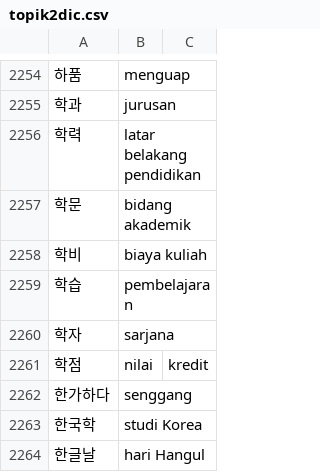
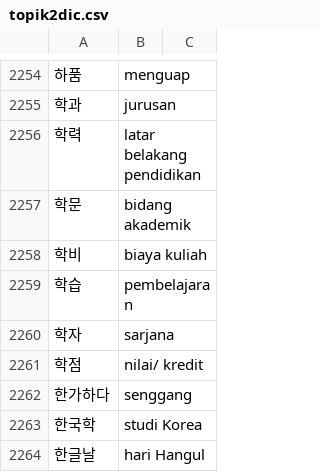
Before and after one commit to ulilyusuf/quiz, a CSV file: topik2dic.csv, drawn as a sheet; only a part is shown, gaps mark what is left out.

Commit message:
Update topik2dic.csv

```diff
--- a/topik2dic.csv
+++ b/topik2dic.csv
@@ -2260,3 +2260,3 @@
 학자, sarjana
-학점, nilai, kredit
+학점, nilai/ kredit
 한가하다, senggang
```
